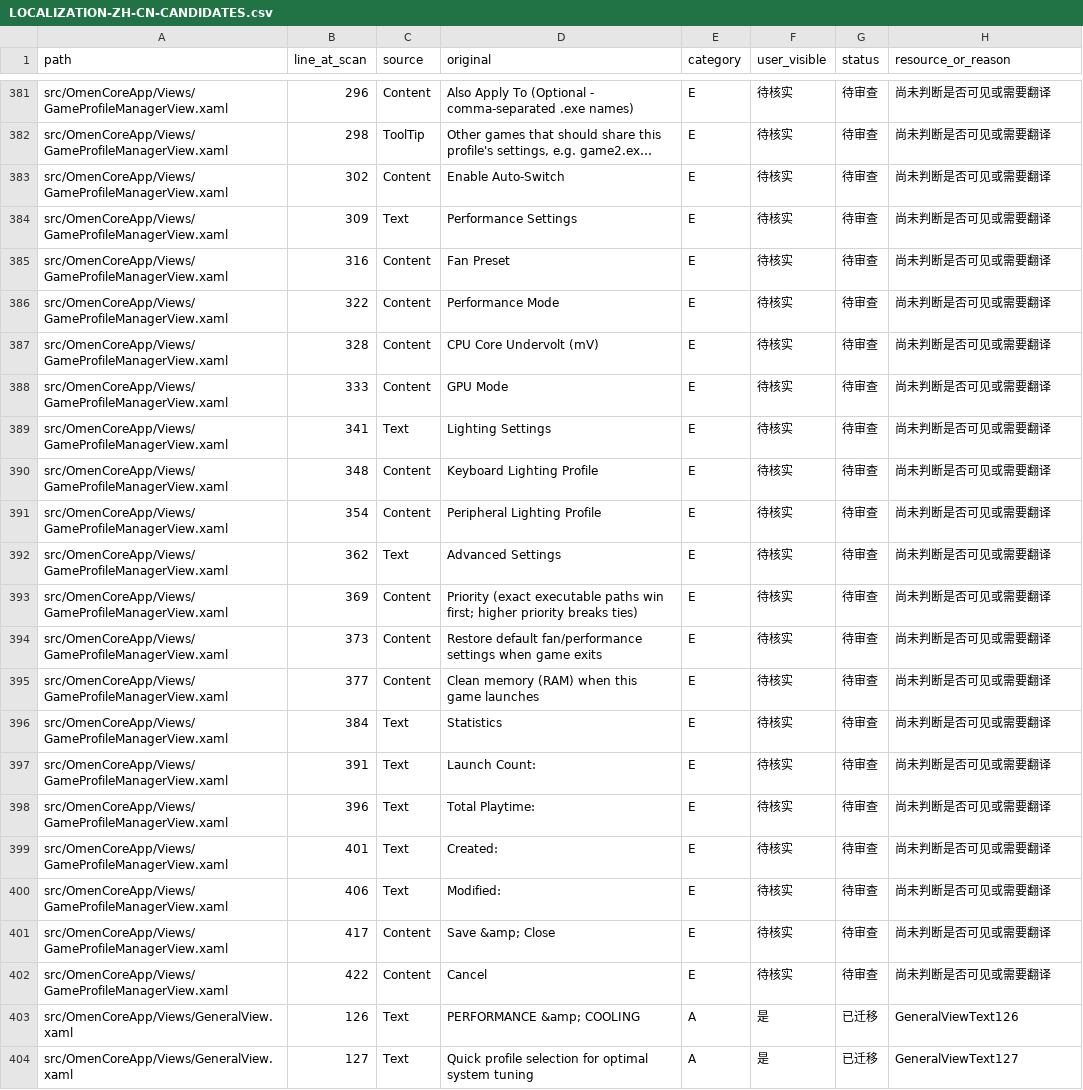
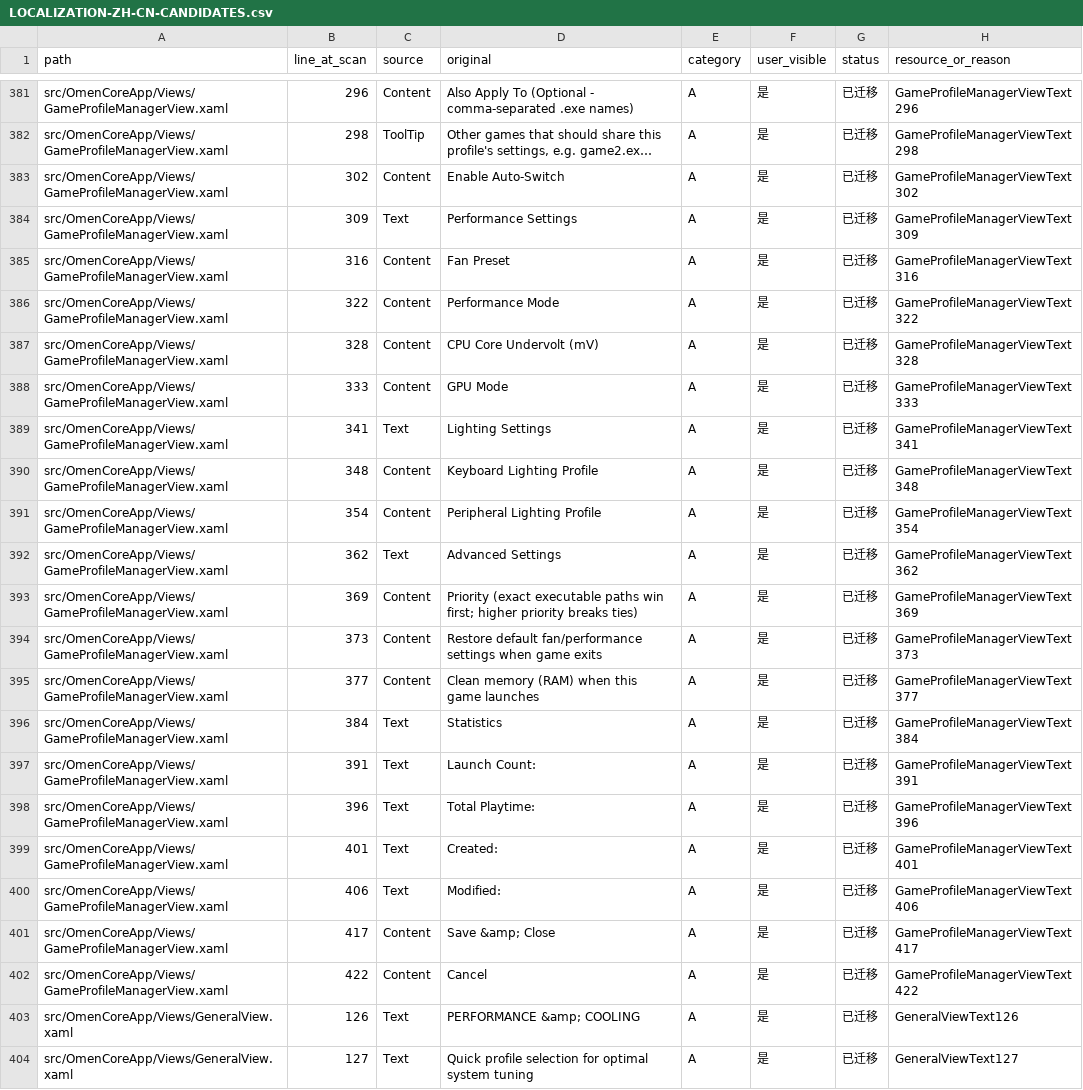
Before and after one commit to Masterossss/OmenCore-zh-CN, a CSV file: LOCALIZATION-ZH-CN-CANDIDATES.csv, drawn as a sheet; only a part is shown, gaps mark what is left out; long unchanged cells end in …; the diff covers the shown part only; the diff names each change by its address in the sheet, - before the commit and + after, or states it on an @@ line.

Commit message:
Localize game library and profile labels

```diff
--- a/LOCALIZATION-ZH-CN-CANDIDATES.csv
+++ b/LOCALIZATION-ZH-CN-CANDIDATES.csv
-E381:E402 (category): E
+E381:E402 (category): A
-F381:F402 (user_visible): 待核实
+F381:F402 (user_visible): 是
-G381:G402 (status): 待审查
+G381:G402 (status): 已迁移
-H381 (resource_or_reason): 尚未判断是否可见或需要翻译
+H381 (resource_or_reason): GameProfileManagerViewText296
-H382 (resource_or_reason): 尚未判断是否可见或需要翻译
+H382 (resource_or_reason): GameProfileManagerViewText298
-H383 (resource_or_reason): 尚未判断是否可见或需要翻译
+H383 (resource_or_reason): GameProfileManagerViewText302
-H384 (resource_or_reason): 尚未判断是否可见或需要翻译
+H384 (resource_or_reason): GameProfileManagerViewText309
-H385 (resource_or_reason): 尚未判断是否可见或需要翻译
+H385 (resource_or_reason): GameProfileManagerViewText316
-H386 (resource_or_reason): 尚未判断是否可见或需要翻译
+H386 (resource_or_reason): GameProfileManagerViewText322
-H387 (resource_or_reason): 尚未判断是否可见或需要翻译
+H387 (resource_or_reason): GameProfileManagerViewText328
-H388 (resource_or_reason): 尚未判断是否可见或需要翻译
+H388 (resource_or_reason): GameProfileManagerViewText333
-H389 (resource_or_reason): 尚未判断是否可见或需要翻译
+H389 (resource_or_reason): GameProfileManagerViewText341
-H390 (resource_or_reason): 尚未判断是否可见或需要翻译
+H390 (resource_or_reason): GameProfileManagerViewText348
-H391 (resource_or_reason): 尚未判断是否可见或需要翻译
+H391 (resource_or_reason): GameProfileManagerViewText354
-H392 (resource_or_reason): 尚未判断是否可见或需要翻译
+H392 (resource_or_reason): GameProfileManagerViewText362
-H393 (resource_or_reason): 尚未判断是否可见或需要翻译
+H393 (resource_or_reason): GameProfileManagerViewText369
-H394 (resource_or_reason): 尚未判断是否可见或需要翻译
+H394 (resource_or_reason): GameProfileManagerViewText373
-H395 (resource_or_reason): 尚未判断是否可见或需要翻译
+H395 (resource_or_reason): GameProfileManagerViewText377
-H396 (resource_or_reason): 尚未判断是否可见或需要翻译
+H396 (resource_or_reason): GameProfileManagerViewText384
-H397 (resource_or_reason): 尚未判断是否可见或需要翻译
+H397 (resource_or_reason): GameProfileManagerViewText391
-H398 (resource_or_reason): 尚未判断是否可见或需要翻译
+H398 (resource_or_reason): GameProfileManagerViewText396
-H399 (resource_or_reason): 尚未判断是否可见或需要翻译
+H399 (resource_or_reason): GameProfileManagerViewText401
-H400 (resource_or_reason): 尚未判断是否可见或需要翻译
+H400 (resource_or_reason): GameProfileManagerViewText406
-H401 (resource_or_reason): 尚未判断是否可见或需要翻译
+H401 (resource_or_reason): GameProfileManagerViewText417
-H402 (resource_or_reason): 尚未判断是否可见或需要翻译
+H402 (resource_or_reason): GameProfileManagerViewText422
```
Also changed, not shown: 108 edited cells elsewhere in this file, 7 other files.
